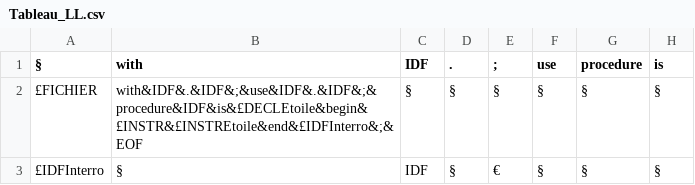
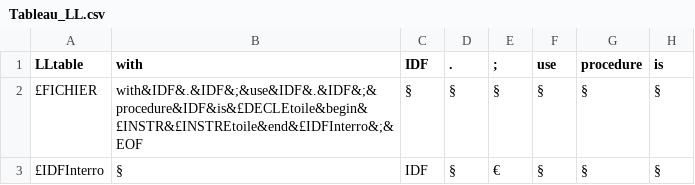
Before and after one commit to LeBoufty/pcl, a CSV file: src/LL_table/Tableau_LL.csv, drawn as a sheet; only a part is shown; the diff names each change by its address in the sheet, - before the commit and + after, or states it on an @@ line.

```diff
--- a/src/LL_table/Tableau_LL.csv
+++ b/src/LL_table/Tableau_LL.csv
-A1: §
+A1: LLtable
```
Also changed, not shown: 1 other file.
